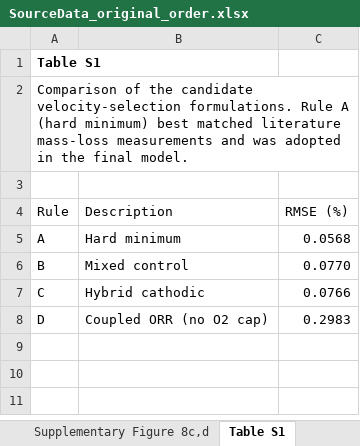
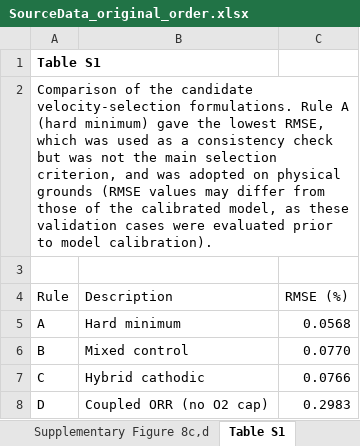
Before and after one commit to sanjukadupul-wq/Dissolve-3.0, an Excel workbook: SourceData_original_order.xlsx, sheet Table S1, drawn as a sheet; values as stored, in another font and other column widths than the file's, no borders; the diff names each change by its address in the sheet, - before the commit and + after, or states it on an @@ line.

```diff
--- a/SourceData_original_order.xlsx (sheet Table S1)
+++ b/SourceData_original_order.xlsx (sheet Table S1)
-A2 (Rule): …(hard minimum) best matched literature mass-loss measurements and was adopted in the final model.
+A2 (Rule): …(hard minimum) gave the lowest RMSE, which was used as a consistency check but was not the main selection criterion, and was adopted on physical grounds (RMSE values may differ from those of the calibrated model, as these validation cases were evaluated prior to model calibration).
```
Also changed, not shown: sheet Table 1, sheet Table S5, deliver/SourceData.xlsx.
